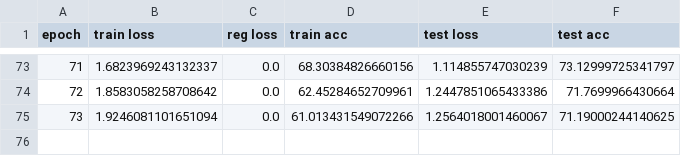
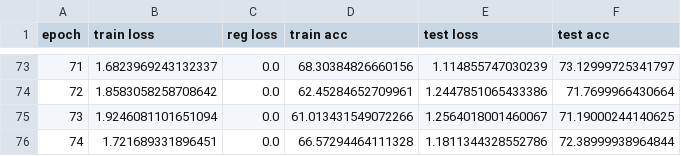
Before and after one commit to Maruf001/78-final-project, a CSV file: cifar100results/log_mu05_ResNet18_weighted_0.25.csv, drawn as a sheet; only a part is shown, gaps mark what is left out; the diff names each change by its address in the sheet, - before the commit and + after, or states it on an @@ line.

```diff
--- a/cifar100results/log_mu05_ResNet18_weighted_0.25.csv
+++ b/cifar100results/log_mu05_ResNet18_weighted_0.25.csv
+row 76: 74 | 1.721689331896451 | 0.0 | 66.57294464111328 | 1.1811344328552786 | 72.38999938964844
```
Also changed, not shown: results/log_mu05_ResNet18_weighted_0.354_gammagrowth=1.0_step=100.csv, 1 other file.
